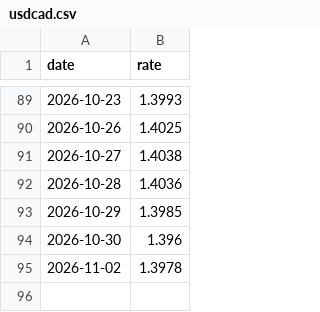
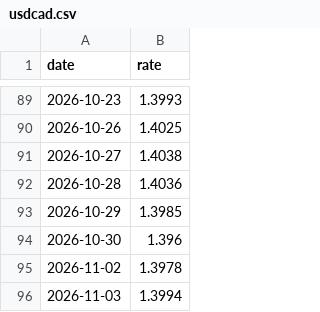
Before and after one commit to seandata8/exchange-rate-actions, a CSV file: data/usdcad.csv, drawn as a sheet; only a part is shown, gaps mark what is left out.

```diff
--- a/data/usdcad.csv
+++ b/data/usdcad.csv
@@ -95 +95,2 @@ date,rate
 2026-11-02,1.3978
+2026-11-03,1.3994
```
Also changed, not shown: 1 other file.
